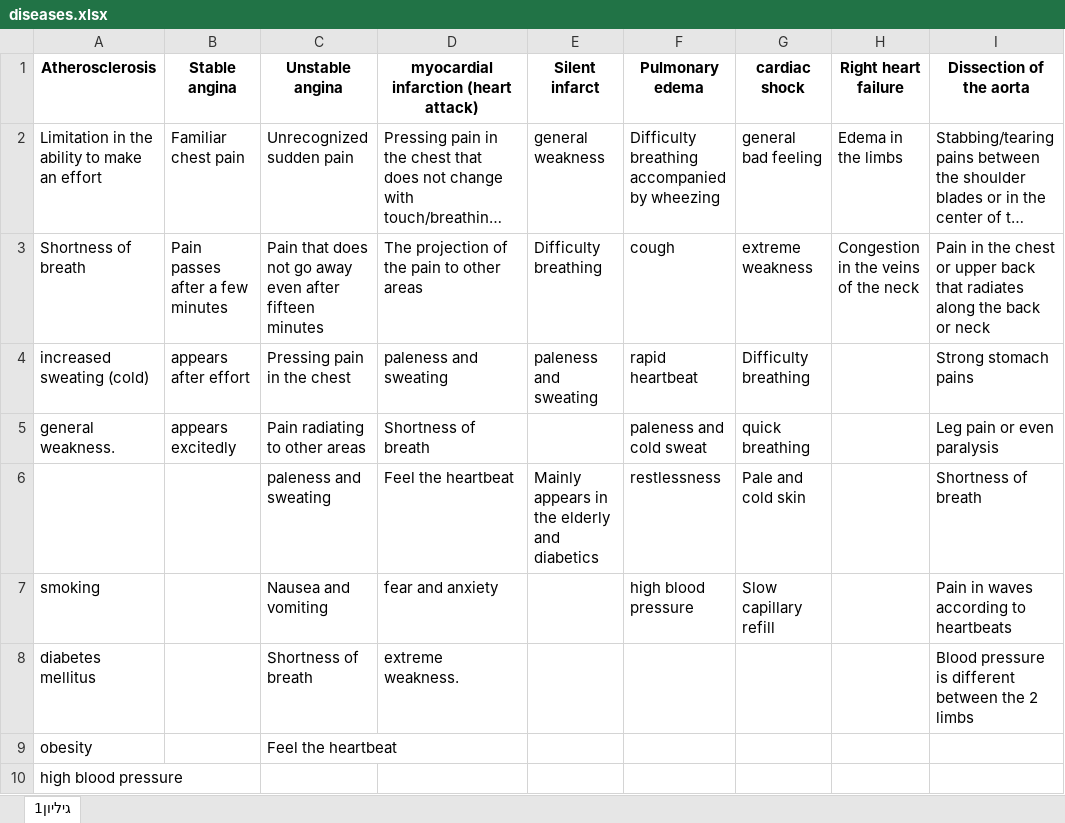
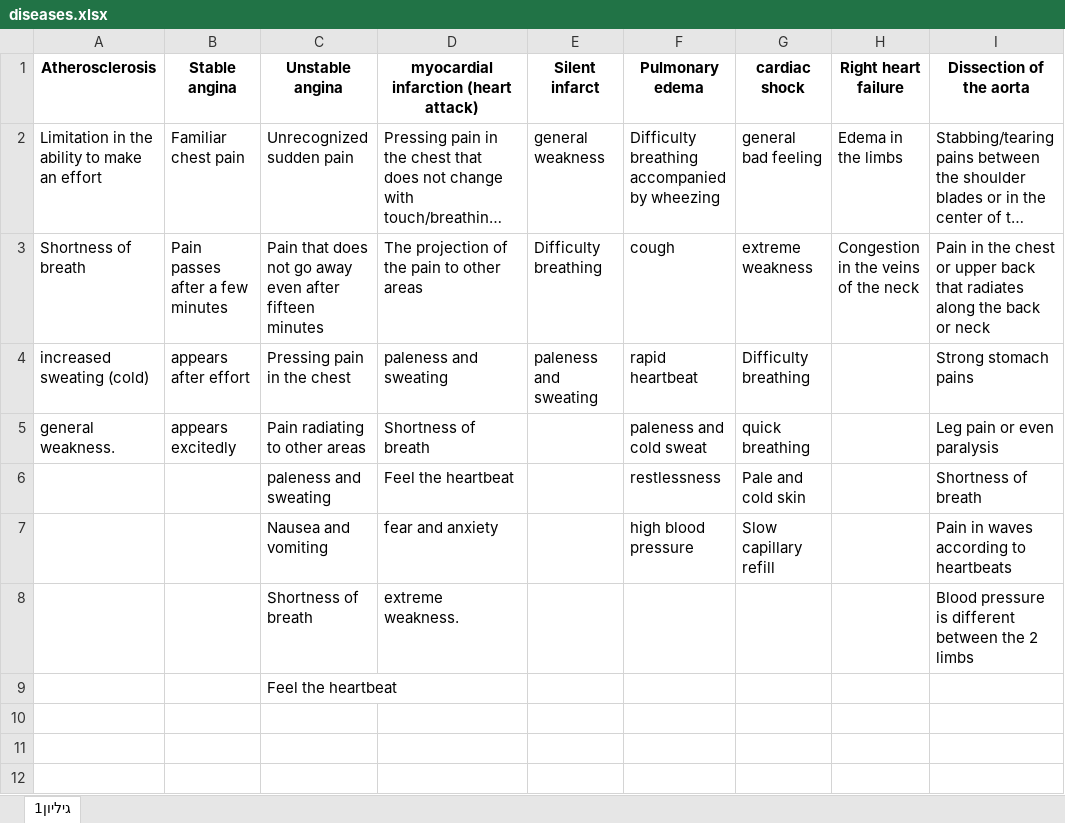
Before and after one commit to yonikl/Hackathon-Project-2022, an Excel workbook: Data Analysis/diseases.xlsx, sheet גיליון1, drawn as a sheet; long unchanged cells end in …; values as stored, in another font and other column widths than the file's, no borders; the diff names each change by its address in the sheet, - before the commit and + after, or states it on an @@ line.

```diff
--- a/Data Analysis/diseases.xlsx (sheet גיליון1)
+++ b/Data Analysis/diseases.xlsx (sheet גיליון1)
-E6 (Silent infarct): Mainly appears in the elderly and diabetics
+E6 (Silent infarct): (empty)
-A7 (Atherosclerosis): smoking
+A7 (Atherosclerosis): (empty)
-A8 (Atherosclerosis): diabetes mellitus
+A8 (Atherosclerosis): (empty)
-A9 (Atherosclerosis): obesity
+A9 (Atherosclerosis): (empty)
-row 10: high blood pressure
```
Also changed, not shown: 2 other files.
